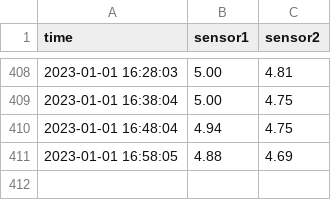
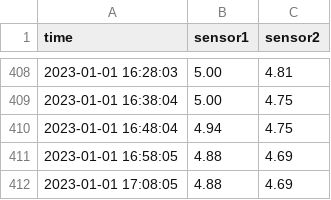
Before and after one commit to e4k4/pi-temp-log, a CSV file: 20221229_2044_pitemplog.csv, drawn as a sheet; only a part is shown, gaps mark what is left out; the diff names each change by its address in the sheet, - before the commit and + after, or states it on an @@ line.

Commit message:
Log commit #405

```diff
--- a/20221229_2044_pitemplog.csv
+++ b/20221229_2044_pitemplog.csv
+row 412: 2023-01-01 17:08:05 | 4.88 | 4.69
```
